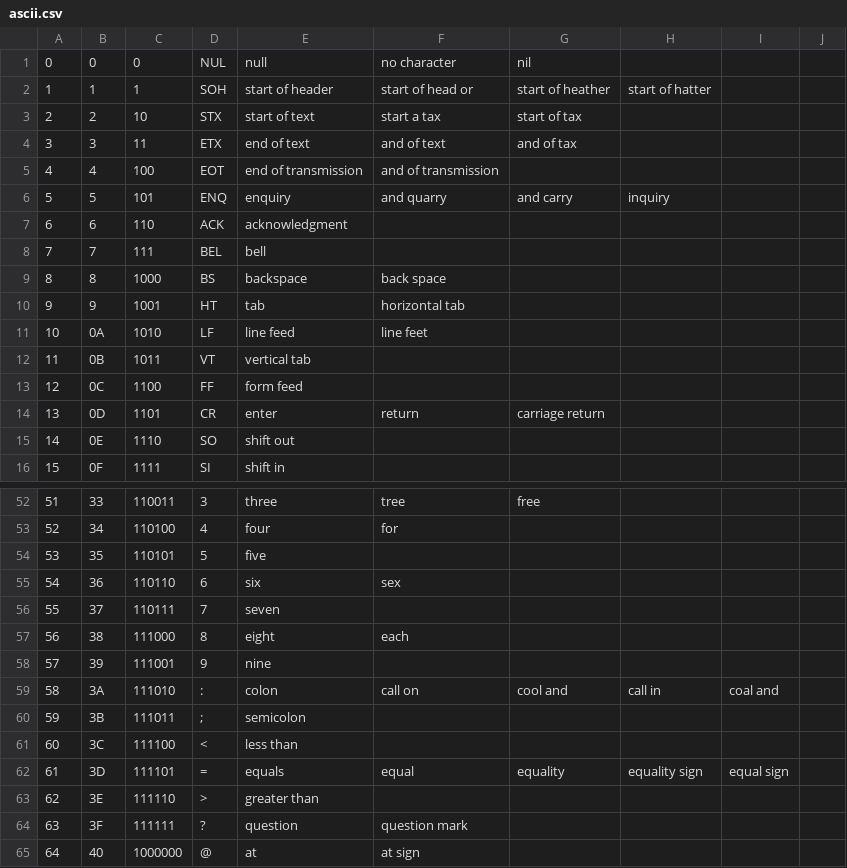
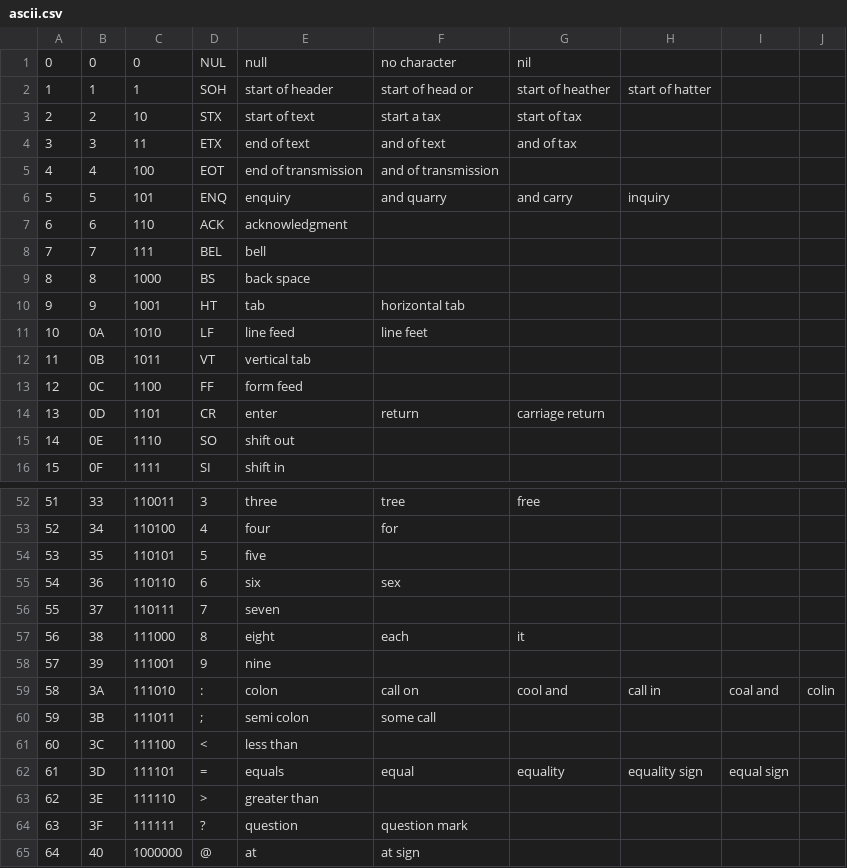
Before and after one commit to jaxcore/deepspeech-plugin, a CSV file: tools/ascii.csv, drawn as a sheet; only a part is shown, gaps mark what is left out.

```diff
--- a/tools/ascii.csv
+++ b/tools/ascii.csv
@@ -8,3 +8,3 @@
 7,7,111,"BEL","bell",,,,,
-8,8,1000,"BS","backspace","back space",,,,
+8,8,1000,"BS","back space",,,,,
 9,9,1001,"HT","tab","horizontal tab",,,,
@@ -56,6 +56,6 @@
 55,37,110111,7,"seven",,,,,
-56,38,111000,8,"eight","each",,,,
+56,38,111000,8,"eight","each","it",,,
 57,39,111001,9,"nine",,,,,
-58,"3A",111010,":","colon","call on","cool and","call in","coal and",
-59,"3B",111011,";","semicolon",,,,,
+58,"3A",111010,":","colon","call on","cool and","call in","coal and","colin"
+59,"3B",111011,";","semi colon","some call",,,,
 60,"3C",111100,"<","less than",,,,,
```
Also changed, not shown: 7 other files.
